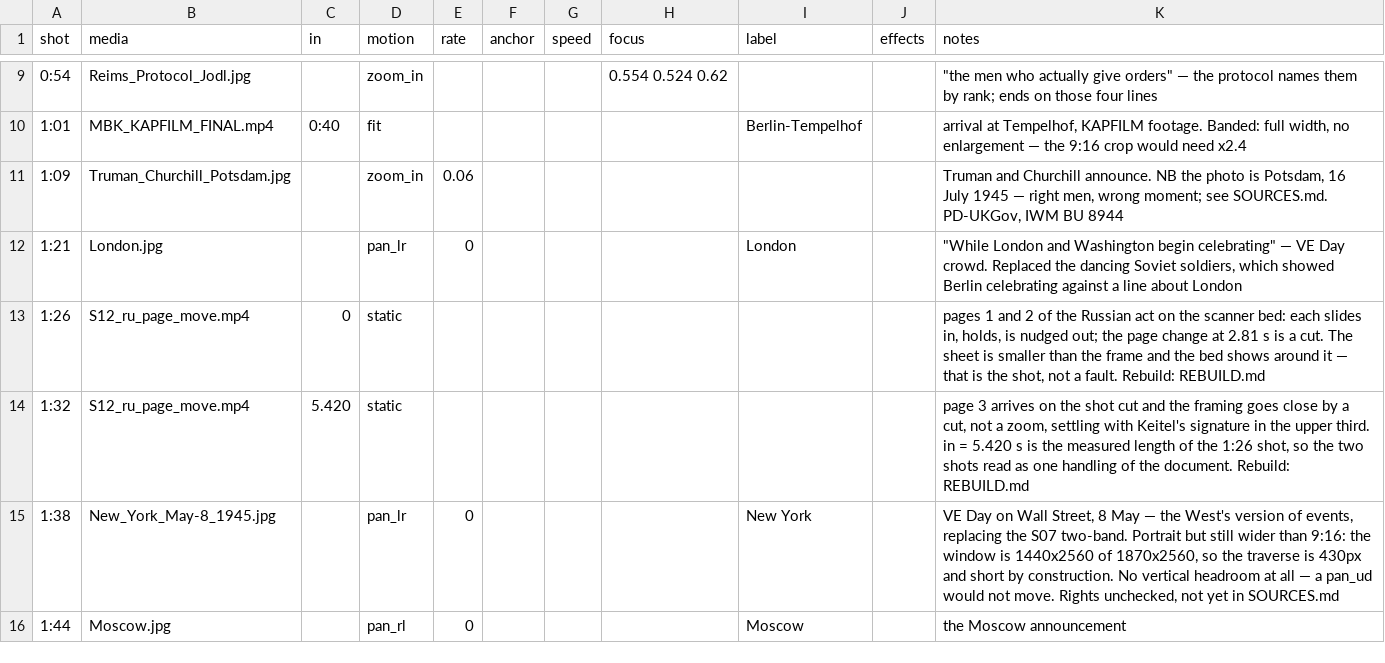
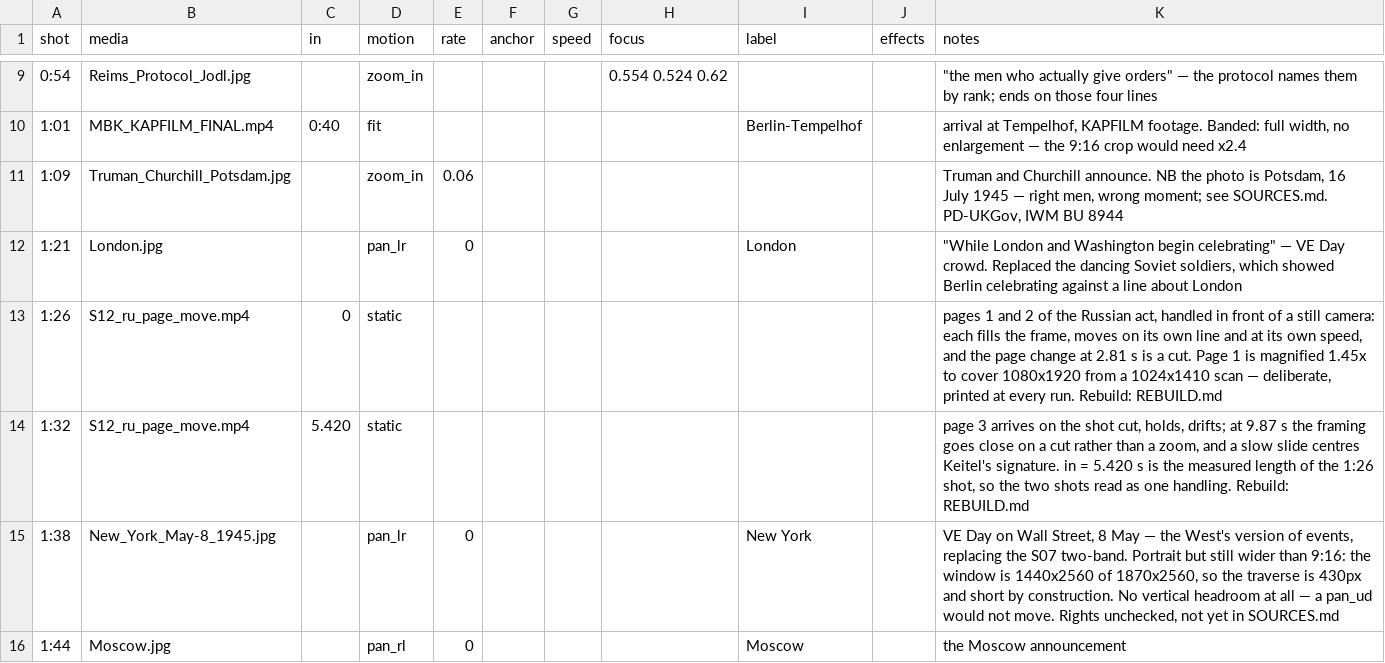
Before and after one commit to aleglutz/MemoActStudio, a CSV file: projects/legends_of_surrender/shots.csv, drawn as a sheet; only a part is shown, gaps mark what is left out.

```diff
--- a/projects/legends_of_surrender/shots.csv
+++ b/projects/legends_of_surrender/shots.csv
@@ -12,4 +12,4 @@ shot,media,in,motion,rate,anchor,speed,focus,label,effects,notes
 1:21,London.jpg,,pan_lr,0,,,,London,,"""While London and Washington begin celebrating"" — VE Day crowd. Replaced the dancing Soviet soldiers, which showed Berlin celebrating against a line about London"
-1:26,S12_ru_page_move.mp4,0,static,,,,,,,"pages 1 and 2 of the Russian act on the scanner bed: each slides in, holds, is nudged out; the page change at 2.81 s is a cut. The sheet is smaller than the frame and the bed shows around it — that is the shot, not a fault. Rebuild: REBUILD.md"
-1:32,S12_ru_page_move.mp4,5.420,static,,,,,,,"page 3 arrives on the shot cut and the framing goes close by a cut, not a zoom, settling with Keitel's signature in the upper third. in = 5.420 s is the measured length of the 1:26 shot, so the two shots read as one handling of the document. Rebuild: REBUILD.md"
+1:26,S12_ru_page_move.mp4,0,static,,,,,,,"pages 1 and 2 of the Russian act, handled in front of a still camera: each fills the frame, moves on its own line and at its own speed, and the page change at 2.81 s is a cut. Page 1 is magnified 1.45x to cover 1080x1920 from a 1024x1410 scan — deliberate, printed at every run. Rebuild: REBUILD.md"
+1:32,S12_ru_page_move.mp4,5.420,static,,,,,,,"page 3 arrives on the shot cut, holds, drifts; at 9.87 s the framing goes close on a cut rather than a zoom, and a slow slide centres Keitel's signature. in = 5.420 s is the measured length of the 1:26 shot, so the two shots read as one handling. Rebuild: REBUILD.md"
 1:38,New_York_May-8_1945.jpg,,pan_lr,0,,,,New York,,"VE Day on Wall Street, 8 May — the West's version of events, replacing the S07 two-band. Portrait but still wider than 9:16: the window is 1440x2560 of 1870x2560, so the traverse is 430px and short by construction. No vertical headroom at all — a pan_ud would not move. Rights unchecked, not yet in SOURCES.md"
```
Also changed, not shown: 2 other files.
